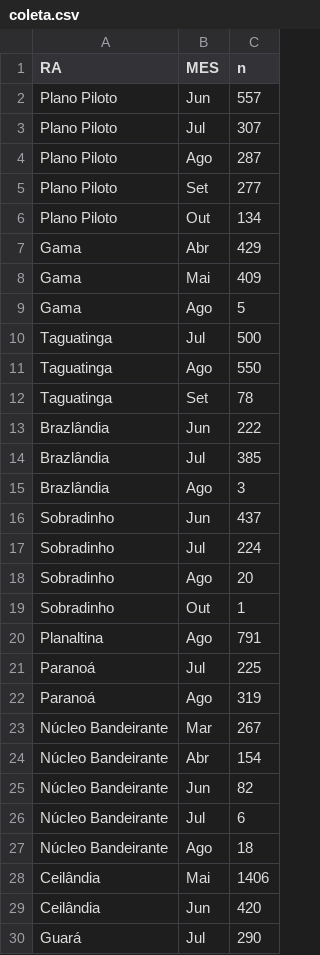
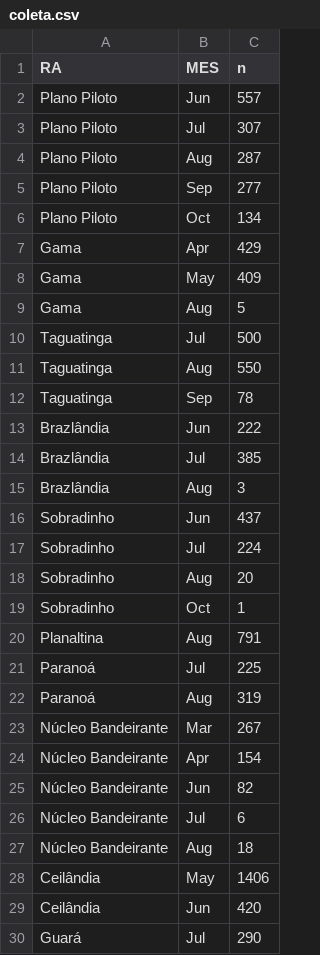
Before and after one commit to thiagomendesrosa/curso_r, a CSV file: dados/coleta.csv, drawn as a sheet; only a part is shown; the diff covers the shown part only.

```diff
--- a/dados/coleta.csv
+++ b/dados/coleta.csv
@@ -3,27 +3,27 @@
 "Plano Piloto";"Jul";307
-"Plano Piloto";"Ago";287
-"Plano Piloto";"Set";277
-"Plano Piloto";"Out";134
-"Gama";"Abr";429
-"Gama";"Mai";409
-"Gama";"Ago";5
+"Plano Piloto";"Aug";287
+"Plano Piloto";"Sep";277
+"Plano Piloto";"Oct";134
+"Gama";"Apr";429
+"Gama";"May";409
+"Gama";"Aug";5
 "Taguatinga";"Jul";500
-"Taguatinga";"Ago";550
-"Taguatinga";"Set";78
+"Taguatinga";"Aug";550
+"Taguatinga";"Sep";78
 "Brazlândia";"Jun";222
 "Brazlândia";"Jul";385
-"Brazlândia";"Ago";3
+"Brazlândia";"Aug";3
 "Sobradinho";"Jun";437
 "Sobradinho";"Jul";224
-"Sobradinho";"Ago";20
-"Sobradinho";"Out";1
-"Planaltina";"Ago";791
+"Sobradinho";"Aug";20
+"Sobradinho";"Oct";1
+"Planaltina";"Aug";791
 "Paranoá";"Jul";225
-"Paranoá";"Ago";319
+"Paranoá";"Aug";319
 "Núcleo Bandeirante";"Mar";267
-"Núcleo Bandeirante";"Abr";154
+"Núcleo Bandeirante";"Apr";154
 "Núcleo Bandeirante";"Jun";82
 "Núcleo Bandeirante";"Jul";6
-"Núcleo Bandeirante";"Ago";18
-"Ceilândia";"Mai";1406
+"Núcleo Bandeirante";"Aug";18
+"Ceilândia";"May";1406
 "Ceilândia";"Jun";420
```
Also changed, not shown: 48 edited cells elsewhere in this file, 54 other files.
